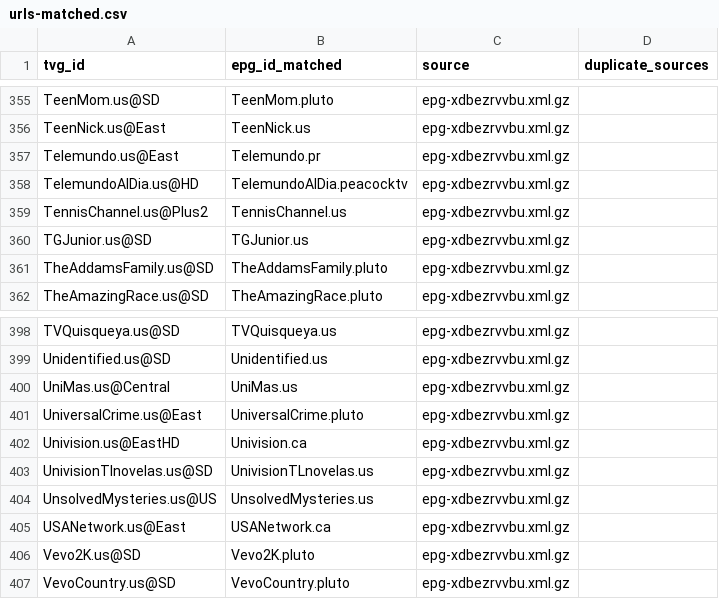
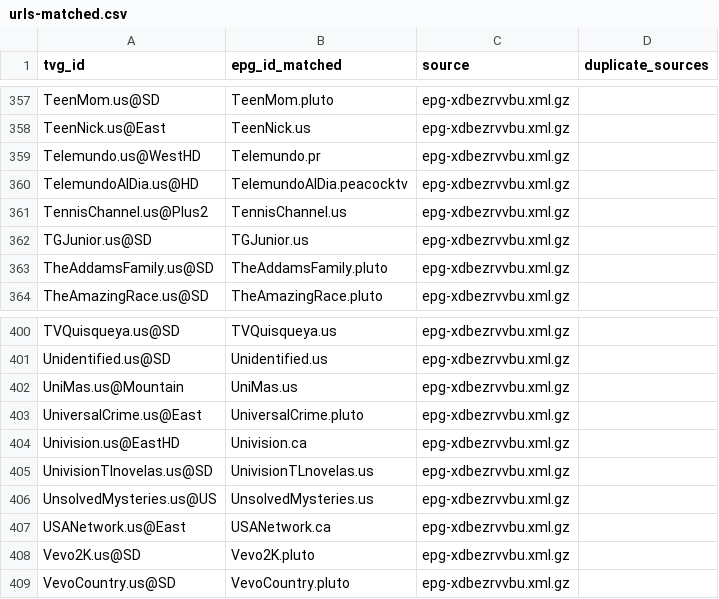
Before and after one commit to umarjamilpc/EPG-LIST-GEN, a CSV file: epgs/US/reports/urls-matched.csv, drawn as a sheet; only a part is shown, gaps mark what is left out; the diff covers the shown part only.

```diff
--- a/epgs/US/reports/urls-matched.csv
+++ b/epgs/US/reports/urls-matched.csv
@@ -356,3 +358,3 @@ TeenMom.us@SD,TeenMom.pluto,epg-xdbezrvvbu.xml.gz,
 TeenNick.us@East,TeenNick.us,epg-xdbezrvvbu.xml.gz,
-Telemundo.us@East,Telemundo.pr,epg-xdbezrvvbu.xml.gz,
+Telemundo.us@WestHD,Telemundo.pr,epg-xdbezrvvbu.xml.gz,
 TelemundoAlDia.us@HD,TelemundoAlDia.peacocktv,epg-xdbezrvvbu.xml.gz,
@@ -399,3 +401,3 @@ TVQuisqueya.us@SD,TVQuisqueya.us,epg-xdbezrvvbu.xml.gz,
 Unidentified.us@SD,Unidentified.us,epg-xdbezrvvbu.xml.gz,
-UniMas.us@Central,UniMas.us,epg-xdbezrvvbu.xml.gz,
+UniMas.us@Mountain,UniMas.us,epg-xdbezrvvbu.xml.gz,
 UniversalCrime.us@East,UniversalCrime.pluto,epg-xdbezrvvbu.xml.gz,
```
Also changed, not shown: 2 added rows and 8 edited cells elsewhere in this file, epgs/US/reports/merge-matched.csv, 13 other files.
